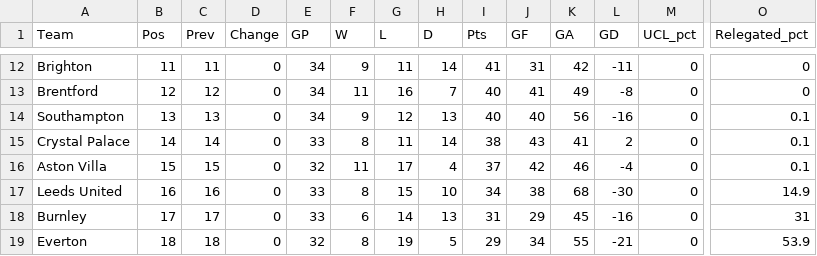
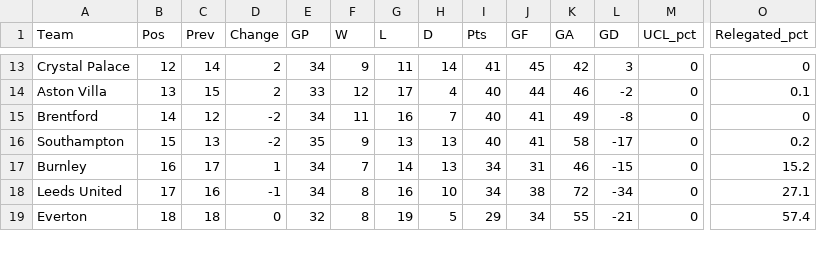
Before and after one commit to weaversd/EPL_2021-2022, a CSV file: current_table_output/Matchweek_35_table.csv, drawn as a sheet; only a part is shown, gaps mark what is left out; removed rows and columns are numbered as before the commit, all else as after; rows hold the shown columns only; the diff covers the shown part only; the diff names each change by its address in the sheet, - before the commit and + after, or states it on an @@ line.

```diff
--- a/current_table_output/Matchweek_35_table.csv
+++ b/current_table_output/Matchweek_35_table.csv
-A13 (Team): Brighton
+A13 (Team): Crystal Palace
-B13 (Pos): 11
+B13 (Pos): 12
-C13 (Prev): 11
+C13 (Prev): 14
-D13 (Change): 0
+D13 (Change): 2
-J13 (GF): 31
+J13 (GF): 45
-L13 (GD): -11
+L13 (GD): 3
+row 14: Aston Villa | 13 | 15 | 2 | 33 | 12 | 17 | 4 | 40 | 44 | 46 | -2 | 0 | 0.1
-B15 (Pos): 12
+B15 (Pos): 14
-D15:D16 (Change): 0
+D15:D16 (Change): -2
-B16 (Pos): 13
+B16 (Pos): 15
-E16 (GP): 34
+E16 (GP): 35
-G16 (L): 12
+G16 (L): 13
-J16 (GF): 40
+J16 (GF): 41
-K16 (GA): 56
+K16 (GA): 58
-L16 (GD): -16
+L16 (GD): -17
-O16 (Relegated_pct): 0.1
+O16 (Relegated_pct): 0.2
-row 15: Crystal Palace | 14 | 14 | 0 | 33 | 8 | 11 | 14 | 38 | 43 | 41 | 2 | 0 | 0.1
-row 16: Aston Villa | 15 | 15 | 0 | 32 | 11 | 17 | 4 | 37 | 42 | 46 | -4 | 0 | 0.1
+row 17: Burnley | 16 | 17 | 1 | 34 | 7 | 14 | 13 | 34 | 31 | 46 | -15 | 0 | 15.2
-B18 (Pos): 16
+B18 (Pos): 17
-D18 (Change): 0
+D18 (Change): -1
-E18 (GP): 33
+E18 (GP): 34
-G18 (L): 15
+G18 (L): 16
-K18 (GA): 68
+K18 (GA): 72
-L18 (GD): -30
+L18 (GD): -34
-O18 (Relegated_pct): 14.9
+O18 (Relegated_pct): 27.1
-row 18: Burnley | 17 | 17 | 0 | 33 | 6 | 14 | 13 | 31 | 29 | 45 | -16 | 0 | 31
-O19 (Relegated_pct): 53.9
+O19 (Relegated_pct): 57.4
```
Also changed, not shown: 1 added row and 39 edited cells elsewhere in this file, SPI_tables/Matchweek_35_SPI.csv, 35 other files.
